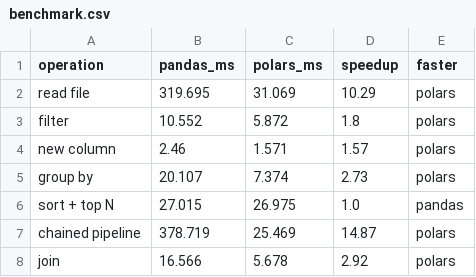
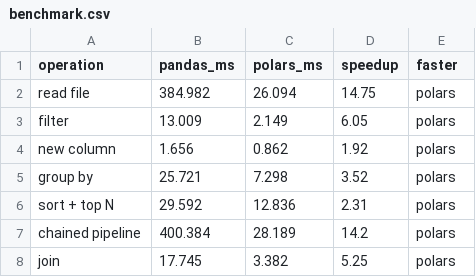
Before and after one commit to alanoudai20/ARTI303-Group-3--Assignment1, a CSV file: Assignment1/results/benchmark.csv, drawn as a sheet.

Commit message:
Add benchmark results

```diff
--- a/Assignment1/results/benchmark.csv
+++ b/Assignment1/results/benchmark.csv
@@ -1,8 +1,8 @@
 operation,pandas_ms,polars_ms,speedup,faster
-read file,319.695,31.069,10.29,polars
-filter,10.552,5.872,1.8,polars
-new column,2.46,1.571,1.57,polars
-group by,20.107,7.374,2.73,polars
-sort + top N,27.015,26.975,1.0,pandas
-chained pipeline,378.719,25.469,14.87,polars
-join,16.566,5.678,2.92,polars
+read file,384.982,26.094,14.75,polars
+filter,13.009,2.149,6.05,polars
+new column,1.656,0.862,1.92,polars
+group by,25.721,7.298,3.52,polars
+sort + top N,29.592,12.836,2.31,polars
+chained pipeline,400.384,28.189,14.2,polars
+join,17.745,3.382,5.25,polars
```
